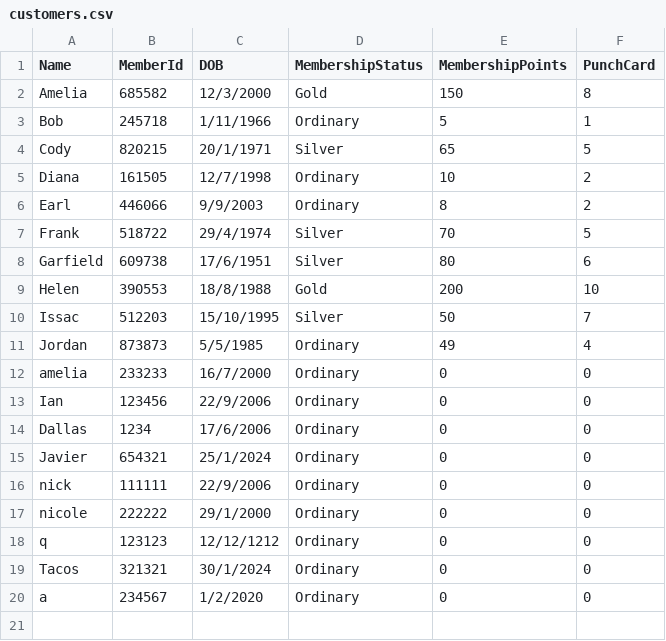
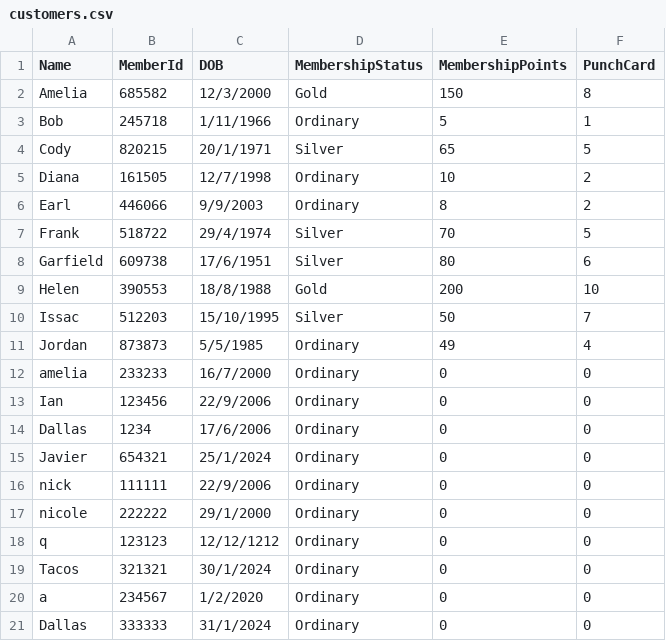
Before and after one commit to dallaschan1/PRG-ASSG2, a CSV file: S10258596G_PRG2Assignment/bin/Debug/net6.0/customers.csv, drawn as a sheet.

```diff
--- a/S10258596G_PRG2Assignment/bin/Debug/net6.0/customers.csv
+++ b/S10258596G_PRG2Assignment/bin/Debug/net6.0/customers.csv
@@ -20 +20,2 @@ Tacos,321321,30/1/2024,Ordinary,0,0
 a,234567,1/2/2020,Ordinary,0,0
+Dallas,333333,31/1/2024,Ordinary,0,0
```
Also changed, not shown: S10258596G_PRG2Assignment/bin/Debug/net6.0/reviews.csv, 14 other files.
